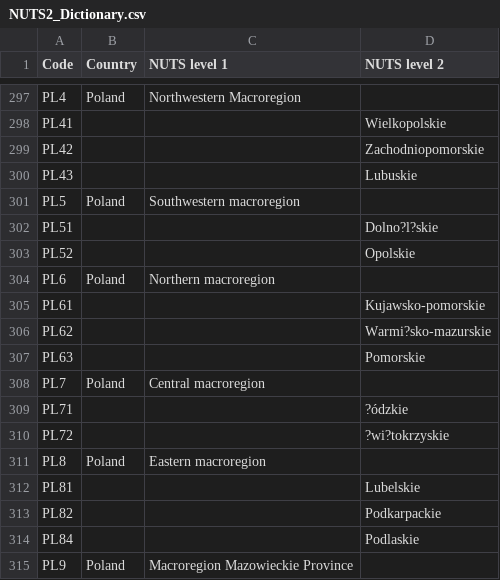
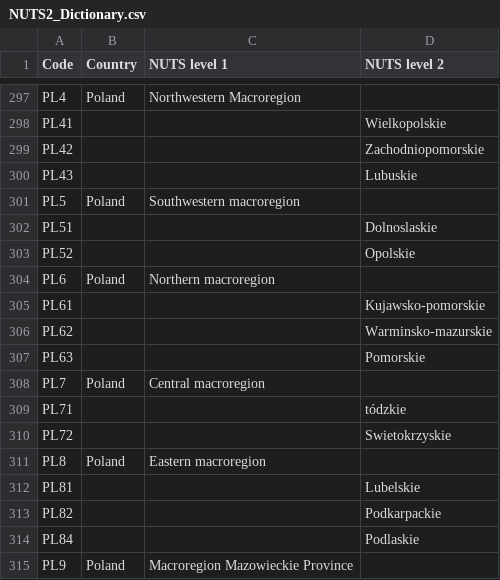
Before and after one commit to openENTRANCE/Model-linkage-Legacy, a CSV file: Region/NUTS2_Dictionary.csv, drawn as a sheet; only a part is shown, gaps mark what is left out.

```diff
--- a/Region/NUTS2_Dictionary.csv
+++ b/Region/NUTS2_Dictionary.csv
@@ -301,3 +301,3 @@ PL43,,,Lubuskie
 PL5,Poland,Southwestern macroregion,
-PL51,,,Dolno?l?skie
+PL51,,,Dolnoslaskie
 PL52,,,Opolskie
@@ -305,7 +305,7 @@ PL6,Poland,Northern macroregion,
 PL61,,,Kujawsko-pomorskie
-PL62,,,Warmi?sko-mazurskie
+PL62,,,Warminsko-mazurskie
 PL63,,,Pomorskie
 PL7,Poland,Central macroregion,
-PL71,,,?ódzkie
-PL72,,,?wi?tokrzyskie
+PL71,,,tódzkie
+PL72,,,Swietokrzyskie
 PL8,Poland,Eastern macroregion,
```
Also changed, not shown: Region/NUTS3_Dictionary.csv.
